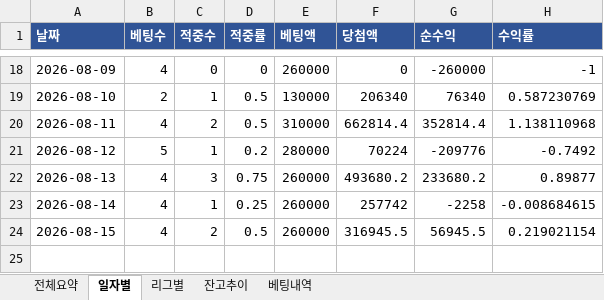
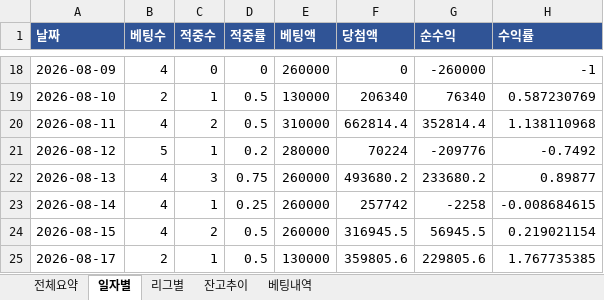
Before and after one commit to rushsis2203-commits/toto-analyzer-track-record, an Excel workbook: data/Track_Record.xlsx, sheet 일자별, drawn as a sheet; only a part is shown, gaps mark what is left out; values as stored, in another font and other column widths than the file's, no borders; the diff names each change by its address in the sheet, - before the commit and + after, or states it on an @@ line.

```diff
--- a/data/Track_Record.xlsx (sheet 일자별)
+++ b/data/Track_Record.xlsx (sheet 일자별)
+row 25: 2026-08-17 | 2 | 1 | 0.5 | 130000 | 359805.6 | 229805.6 | 1.767735385
```
Also changed, not shown: sheet 베팅내역, sheet 전체요약, sheet 리그별, sheet 잔고추이.
